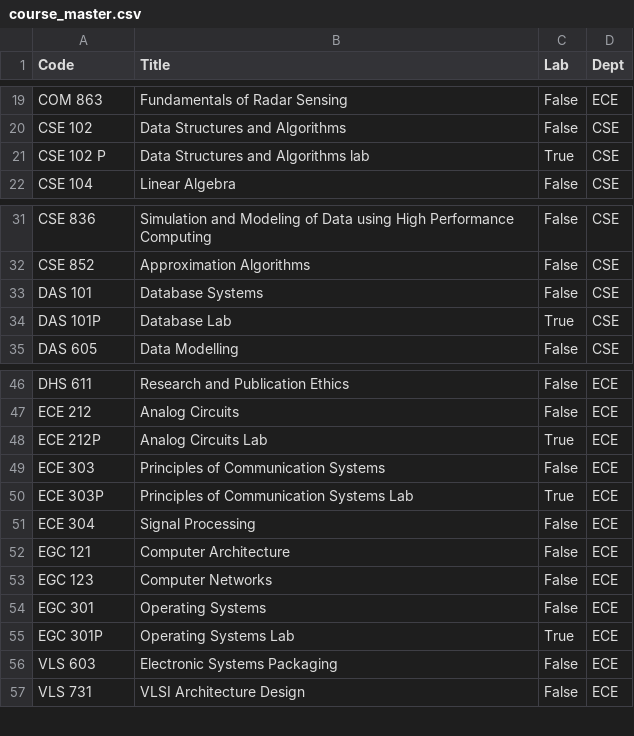
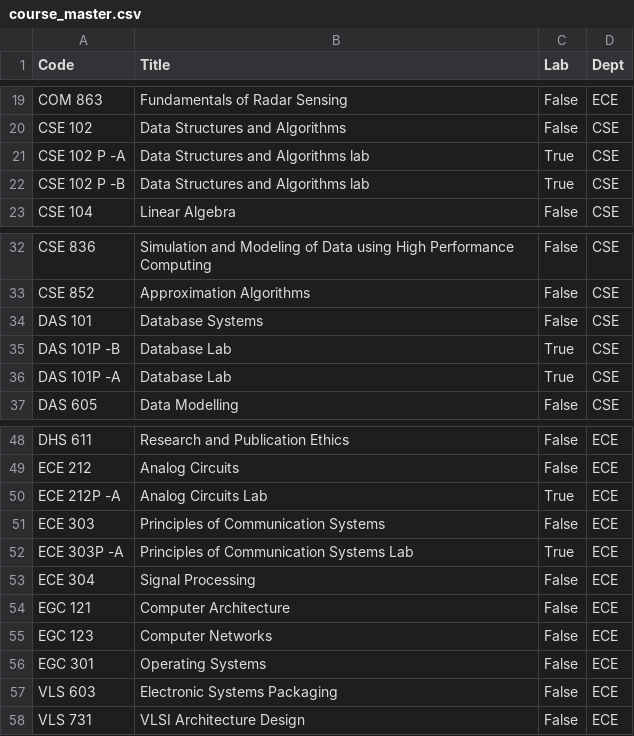
Before and after one commit to gsriiitb/timetabling, a CSV file: course_master.csv, drawn as a sheet; only a part is shown, gaps mark what is left out.

```diff
--- a/course_master.csv
+++ b/course_master.csv
@@ -20,3 +20,4 @@ COM 863 , Fundamentals of Radar Sensing,False,ECE
 CSE 102 , Data Structures and Algorithms,False,CSE
-CSE 102 P , Data Structures and Algorithms lab,True,CSE
+CSE 102 P -A, Data Structures and Algorithms lab,True,CSE
+CSE 102 P -B, Data Structures and Algorithms lab,True,CSE
 CSE 104 , Linear Algebra,False,CSE
@@ -33,3 +34,4 @@ CSE 852 , Approximation Algorithms,False,CSE
 DAS 101 , Database Systems,False,CSE
-DAS 101P , Database Lab,True,CSE
+DAS 101P -B, Database Lab,True,CSE
+DAS 101P -A, Database Lab,True,CSE
 DAS 605 , Data Modelling,False,CSE
@@ -47,5 +49,5 @@ DHS 611 , Research and Publication Ethics,False,ECE
 ECE 212 , Analog Circuits,False,ECE
-ECE 212P , Analog Circuits Lab,True,ECE
+ECE 212P -A, Analog Circuits Lab,True,ECE
 ECE 303 , Principles of Communication Systems,False,ECE
-ECE 303P , Principles of Communication Systems Lab,True,ECE
+ECE 303P -A, Principles of Communication Systems Lab,True,ECE
 ECE 304 , Signal Processing,False,ECE
@@ -54,3 +56,2 @@ EGC 123 , Computer Networks,False,ECE
 EGC 301 , Operating Systems,False,ECE
-EGC 301P , Operating Systems Lab,True,ECE
 VLS 603 , Electronic Systems Packaging,False,ECE
```
Also changed, not shown: 5 other files.
